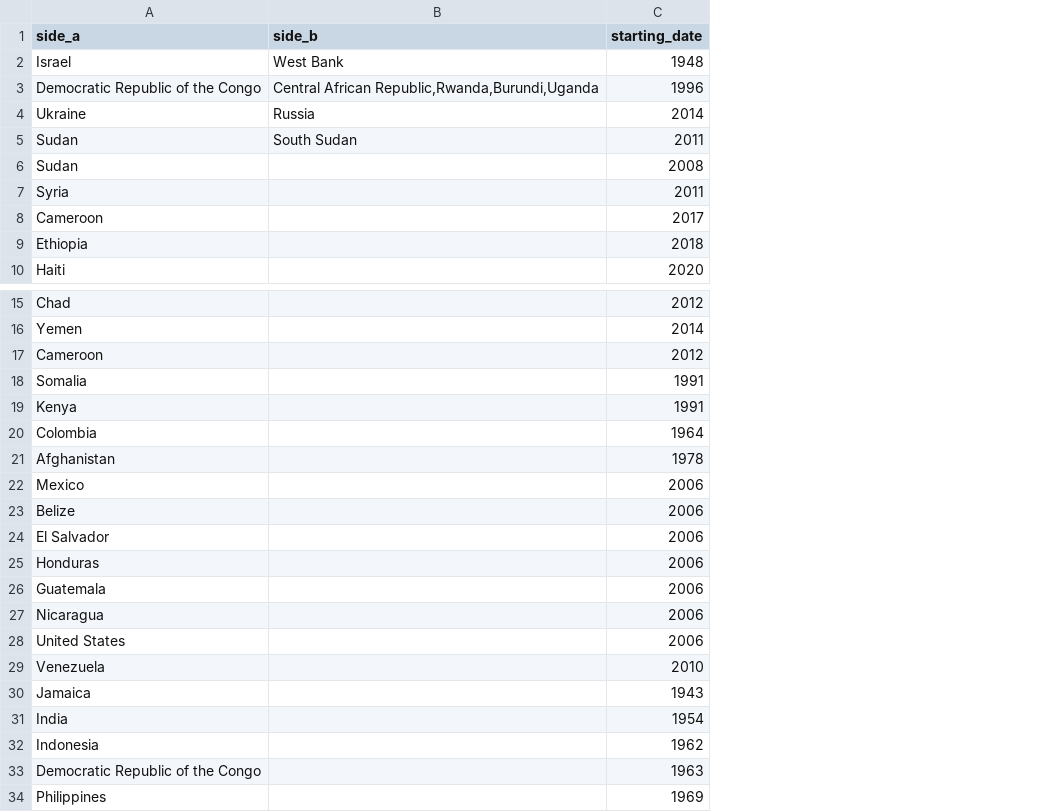
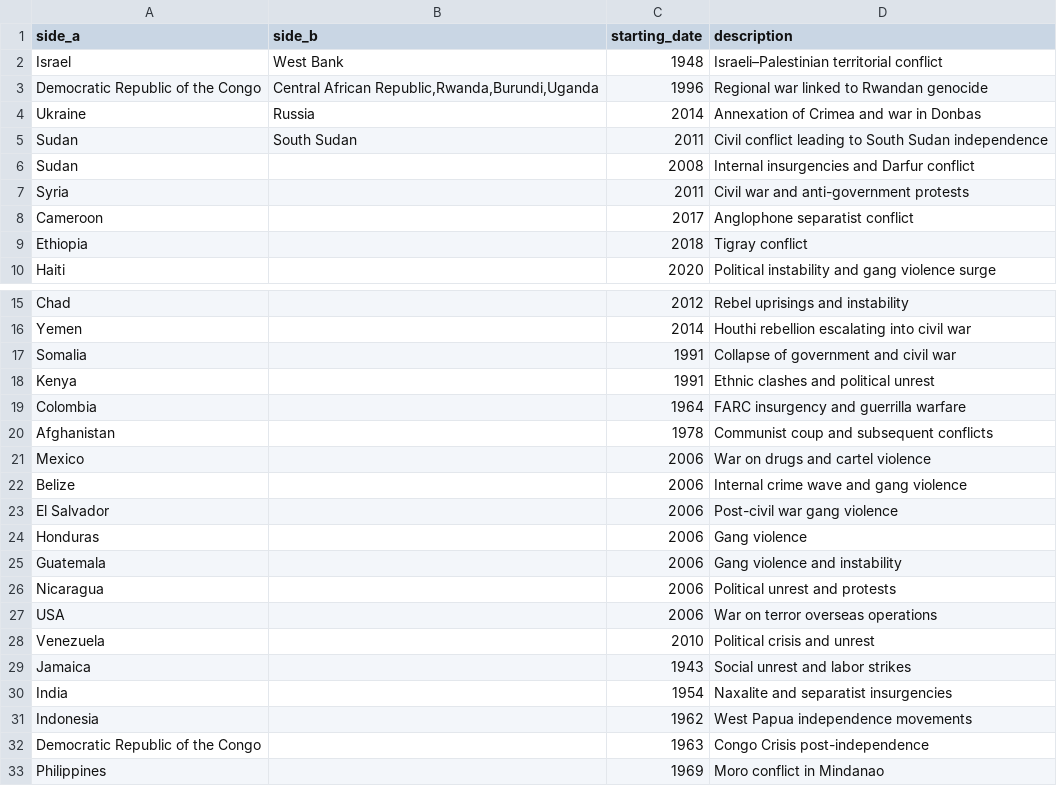
Before and after one commit to girofex/Data-Visualization-project, a CSV file: data/csv/cleaned/conflicts.csv, drawn as a sheet; only a part is shown, gaps mark what is left out; removed rows and columns are numbered as before the commit, all else as after; the diff names each change by its address in the sheet, - before the commit and + after, or states it on an @@ line.

```diff
--- a/data/csv/cleaned/conflicts.csv
+++ b/data/csv/cleaned/conflicts.csv
+column D (description), rows 2-10: Israeli–Palestinian territorial conflict | Regional war linked to Rwandan genocide | Annexation of Crimea and war in Donbas | Civil conflict leading to South Sudan independence | Internal insurgencies and Darfur conflict | Civil war and anti-government protests | Anglophone separatist conflict | Tigray conflict | Political instability and gang violence surge; rows 15-33: Rebel uprisings and instability | Houthi rebellion escalating into civil war | Collapse of government and civil war | Ethnic clashes and political unrest | FARC insurgency and guerrilla warfare | Communist coup and subsequent conflicts | War on drugs and cartel violence | Internal crime wave and gang violence | Post-civil war gang violence | Gang violence | Gang violence and instability | Political unrest and protests | War on terror overseas operations | Political crisis and unrest | Social unrest and labor strikes | Naxalite and separatist insurgencies | West Papua independence movements | Congo Crisis post-independence | Moro conflict in Mindanao
-row 17: Cameroon |  | 2012
-A27 (side_a): United States
+A27 (side_a): USA
```
Also changed, not shown: 3 other files.
